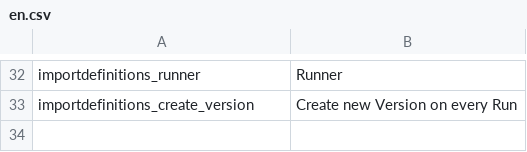
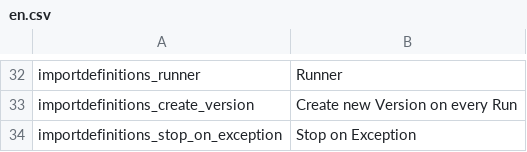
Before and after one commit to instride-ch/pimcore-data-definitions, a CSV file: static/texts/en.csv, drawn as a sheet; only a part is shown, gaps mark what is left out; the diff names each change by its address in the sheet, - before the commit and + after, or states it on an @@ line.

Commit message:
closes #6: add exception handling

```diff
--- a/static/texts/en.csv
+++ b/static/texts/en.csv
+row 34: importdefinitions_stop_on_exception | Stop on Exception
```
Also changed, not shown: 8 other files.
